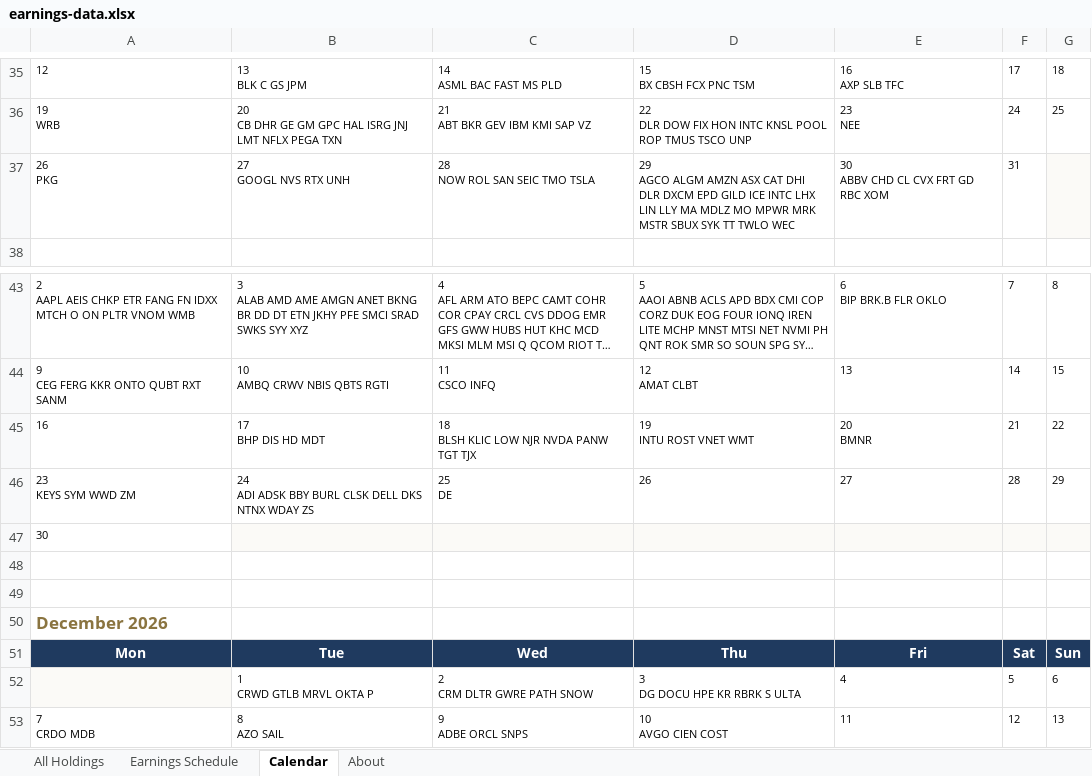
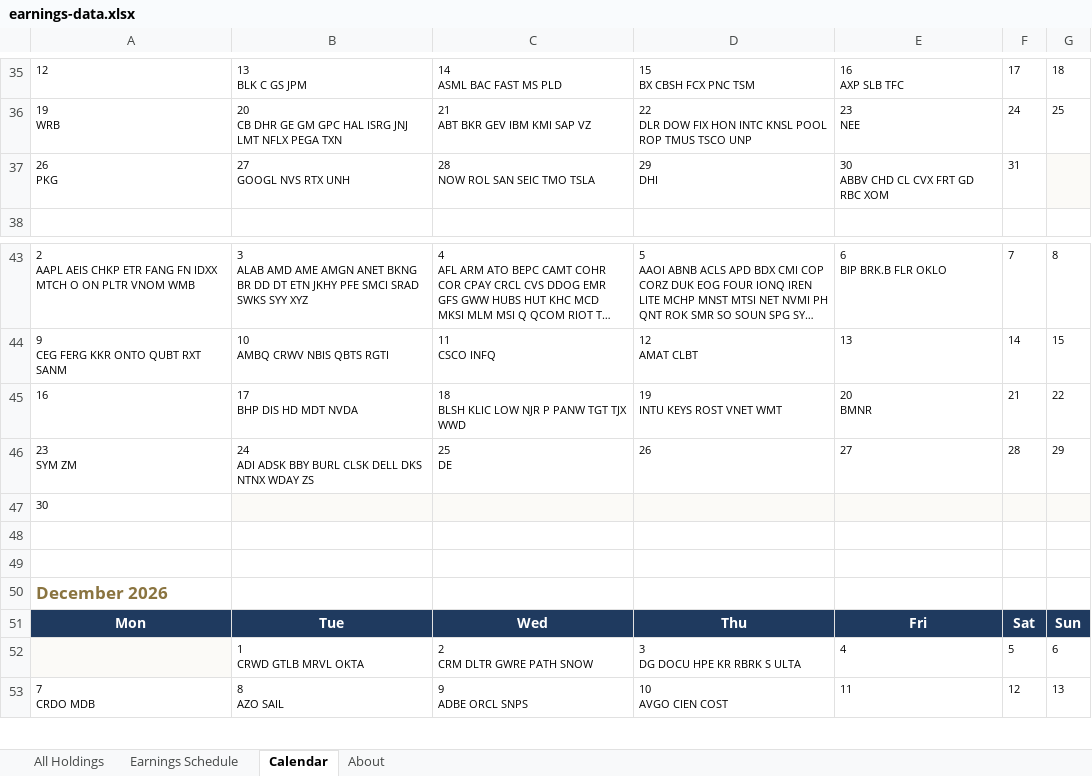
Before and after one commit to alexpkatz/earnings-calendar, an Excel workbook: earnings-data.xlsx, sheet Calendar, drawn as a sheet; only a part is shown, gaps mark what is left out; long unchanged cells end in …; values as stored, in another font and other column widths than the file's, no borders; ↵ is a line break in a cell; the diff names each change by its address in the sheet, - before the commit and + after, or states it on an @@ line.

```diff
--- a/earnings-data.xlsx (sheet Calendar)
+++ b/earnings-data.xlsx (sheet Calendar)
-D37: 29 ↵ AGCO ALGM AMZN ASX CAT DHI DLR DXCM EPD GILD ICE INTC LHX LIN LLY MA MDLZ MO MPWR MRK MSTR SBUX SYK TT TWLO WEC
+D37: 29 ↵ DHI
-B45: 17 ↵ BHP DIS HD MDT
+B45: 17 ↵ BHP DIS HD MDT NVDA
-C45: 18 ↵ BLSH KLIC LOW NJR NVDA PANW TGT TJX
+C45: 18 ↵ BLSH KLIC LOW NJR P PANW TGT TJX WWD
-D45: 19 ↵ INTU ROST VNET WMT
+D45: 19 ↵ INTU KEYS ROST VNET WMT
-A46: 23 ↵ KEYS SYM WWD ZM
+A46: 23 ↵ SYM ZM
-B52: 1 ↵ CRWD GTLB MRVL OKTA P
+B52: 1 ↵ CRWD GTLB MRVL OKTA
```
Also changed, not shown: sheet All Holdings, sheet Earnings Schedule, sheet About, 1 other file.
